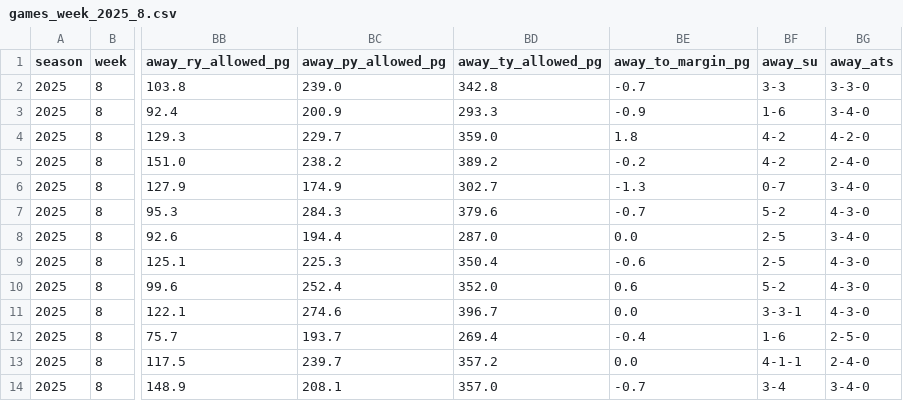
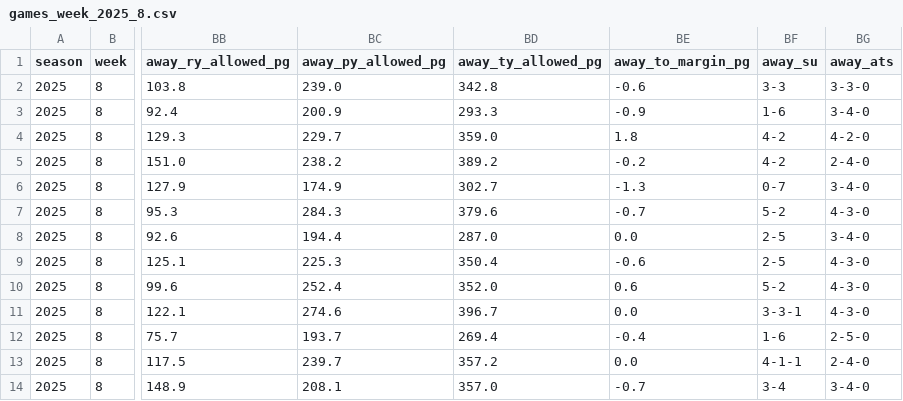
Before and after one commit to llampwall/football-statfinder, a CSV file: out/2025_week8/games_week_2025_8.csv, drawn as a sheet; only a part is shown, gaps mark what is left out; the diff names each change by its address in the sheet, - before the commit and + after, or states it on an @@ line.

```diff
--- a/out/2025_week8/games_week_2025_8.csv
+++ b/out/2025_week8/games_week_2025_8.csv
-BE2 (away_to_margin_pg): -0.7
+BE2 (away_to_margin_pg): -0.6
```
Also changed, not shown: out/2025_week8/league_metrics_2025_8.csv, out/2025_week8/sagarin_nfl_2025_wk8.csv, 15 other files.
